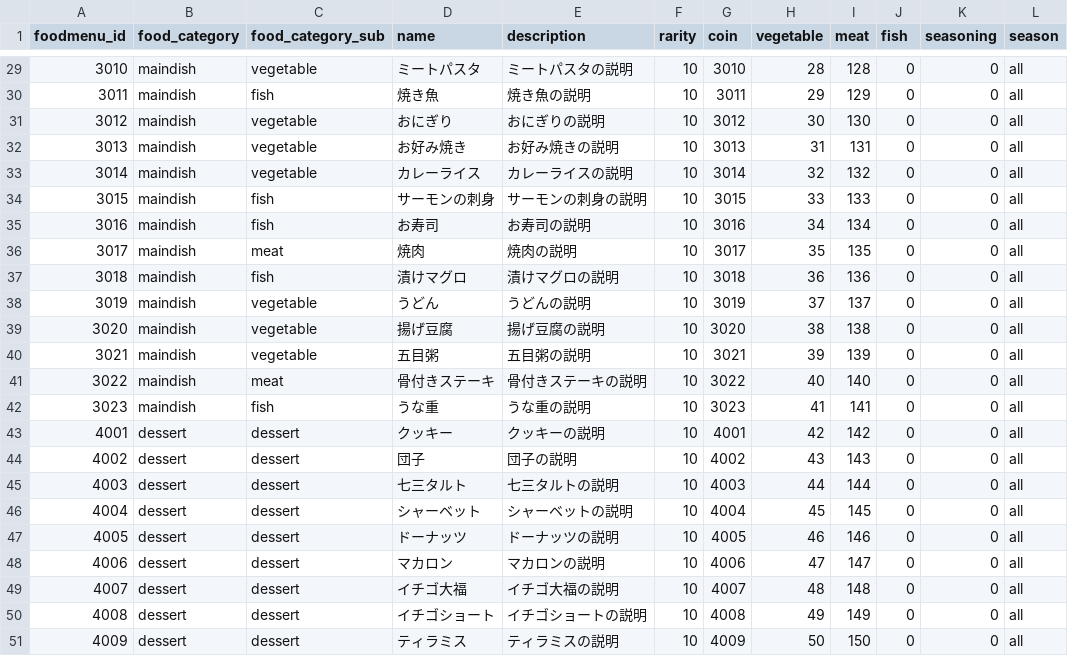
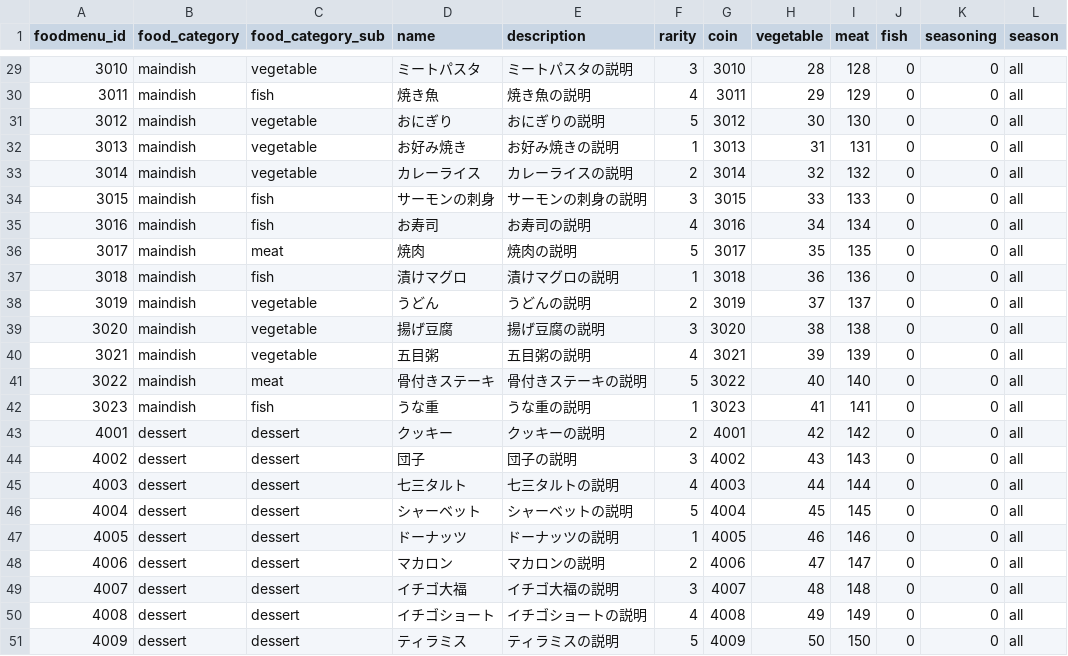
Before and after one commit to everystudio/restaurant.Resources, a CSV file: resources/master/foodmenu.csv, drawn as a sheet; only a part is shown, gaps mark what is left out; the diff covers the shown part only; the diff names each change by its address in the sheet, - before the commit and + after, or states it on an @@ line.

```diff
--- a/resources/master/foodmenu.csv
+++ b/resources/master/foodmenu.csv
-F29 (rarity): 10
+F29 (rarity): 3
-F30 (rarity): 10
+F30 (rarity): 4
-F31 (rarity): 10
+F31 (rarity): 5
-F32 (rarity): 10
+F32 (rarity): 1
-F33 (rarity): 10
+F33 (rarity): 2
-F34 (rarity): 10
+F34 (rarity): 3
-F35 (rarity): 10
+F35 (rarity): 4
-F36 (rarity): 10
+F36 (rarity): 5
-F37 (rarity): 10
+F37 (rarity): 1
-F38 (rarity): 10
+F38 (rarity): 2
-F39 (rarity): 10
+F39 (rarity): 3
-F40 (rarity): 10
+F40 (rarity): 4
-F41 (rarity): 10
+F41 (rarity): 5
-F42 (rarity): 10
+F42 (rarity): 1
-F43 (rarity): 10
+F43 (rarity): 2
-F44 (rarity): 10
+F44 (rarity): 3
-F45 (rarity): 10
+F45 (rarity): 4
-F46 (rarity): 10
+F46 (rarity): 5
-F47 (rarity): 10
+F47 (rarity): 1
-F48 (rarity): 10
+F48 (rarity): 2
-F49 (rarity): 10
+F49 (rarity): 3
-F50 (rarity): 10
+F50 (rarity): 4
-F51 (rarity): 10
+F51 (rarity): 5
```
Also changed, not shown: 27 edited cells elsewhere in this file, 2 other files.
